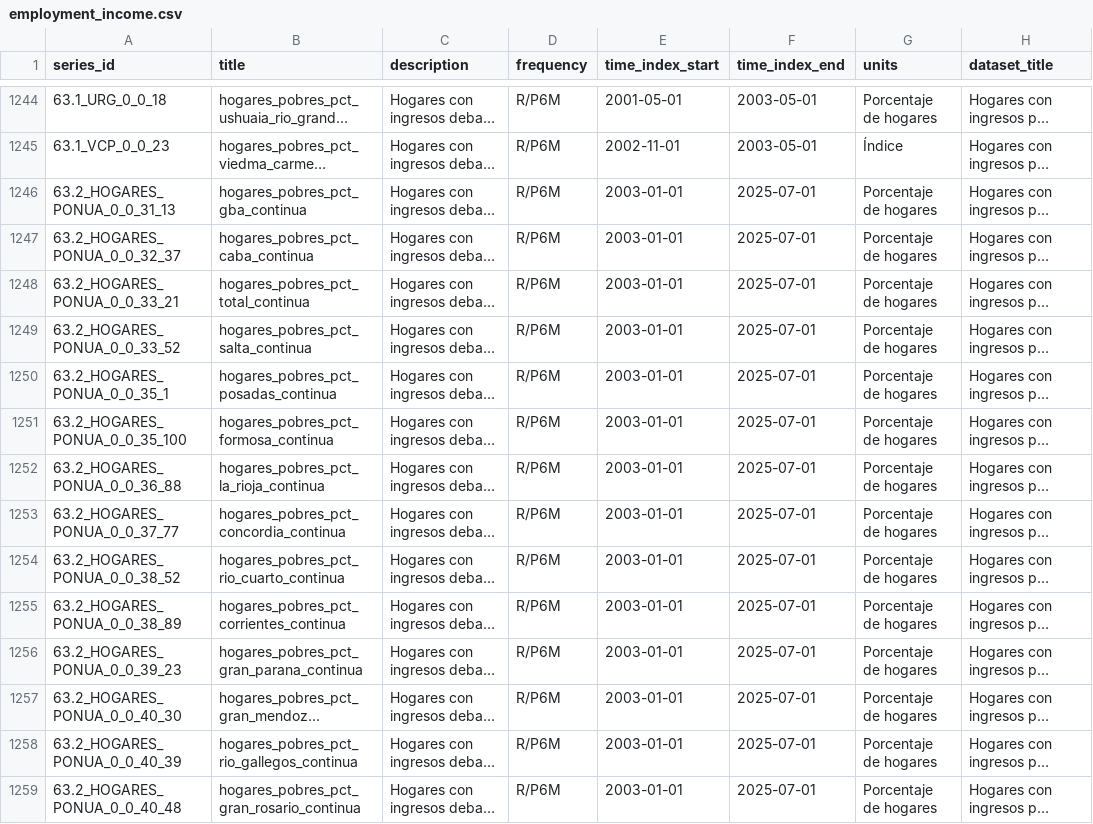
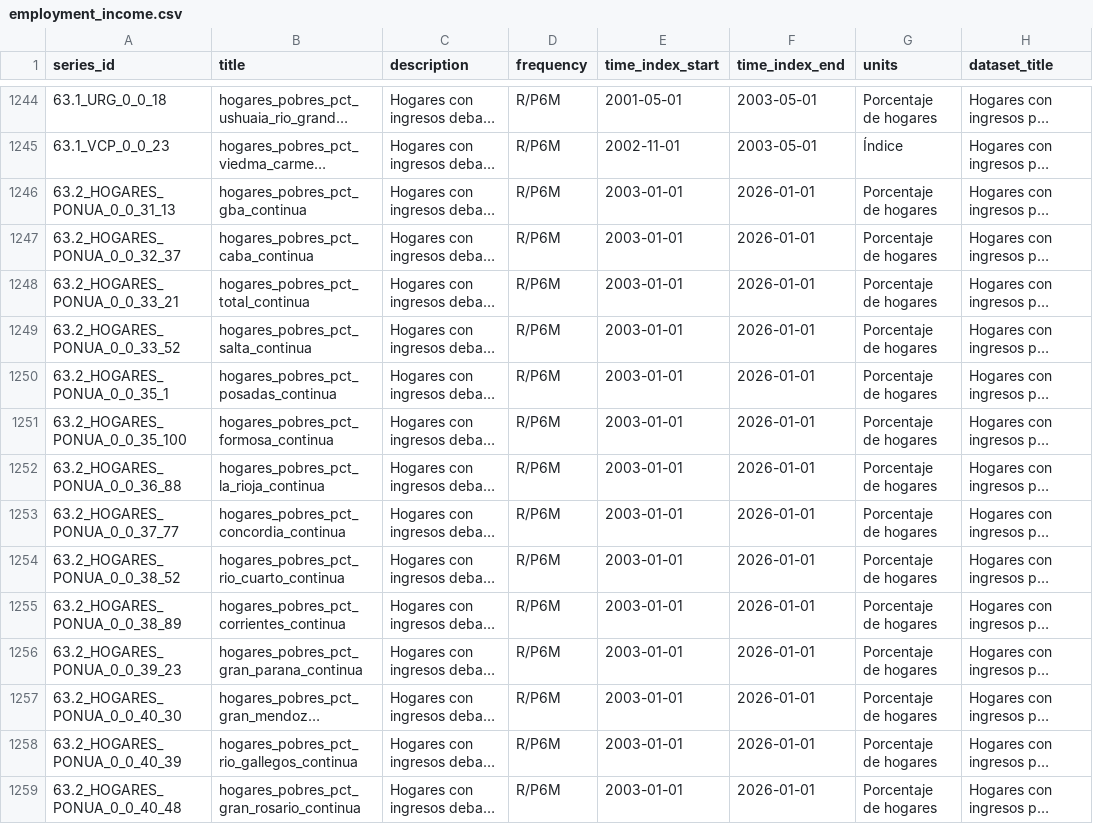
Before and after one commit to thomasriveros/GOV_ARG_TS, a CSV file: data/categories/employment_income.csv, drawn as a sheet; only a part is shown, gaps mark what is left out; long unchanged cells end in …; the diff covers the shown part only; the diff names each change by its address in the sheet, - before the commit and + after, or states it on an @@ line.

```diff
--- a/data/categories/employment_income.csv
+++ b/data/categories/employment_income.csv
-F1246:F1259 (time_index_end): 2025-07-01
+F1246:F1259 (time_index_end): 2026-01-01
```
Also changed, not shown: 64 edited cells elsewhere in this file, 50 other files.
